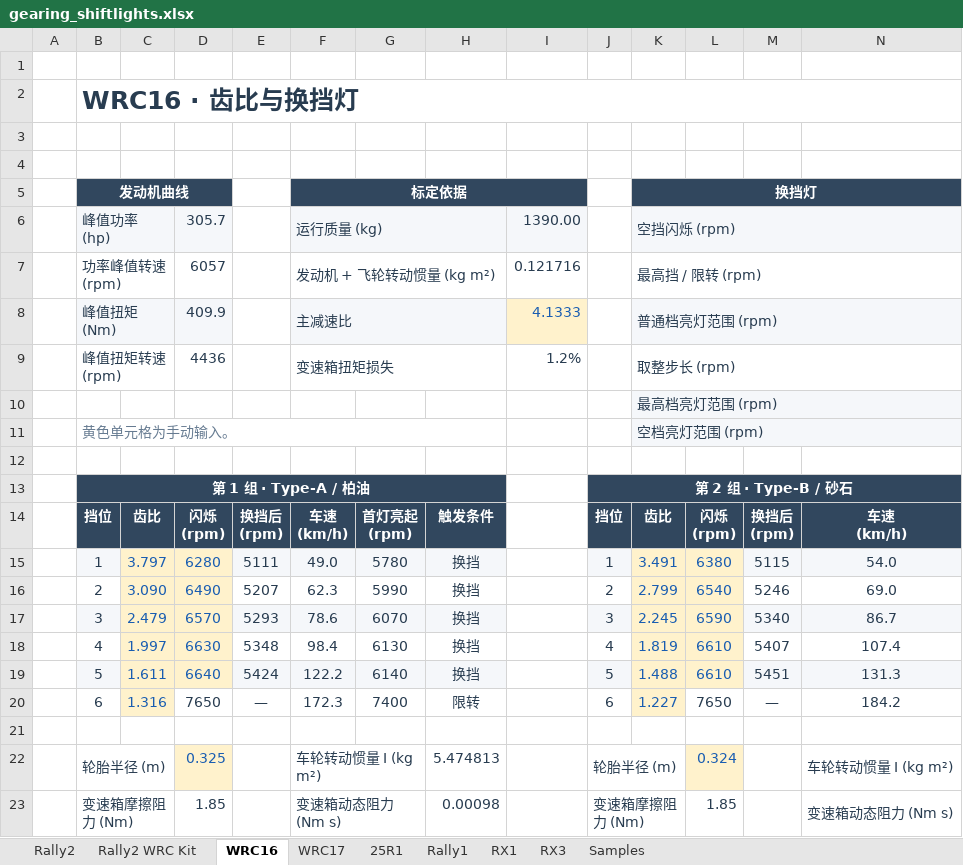
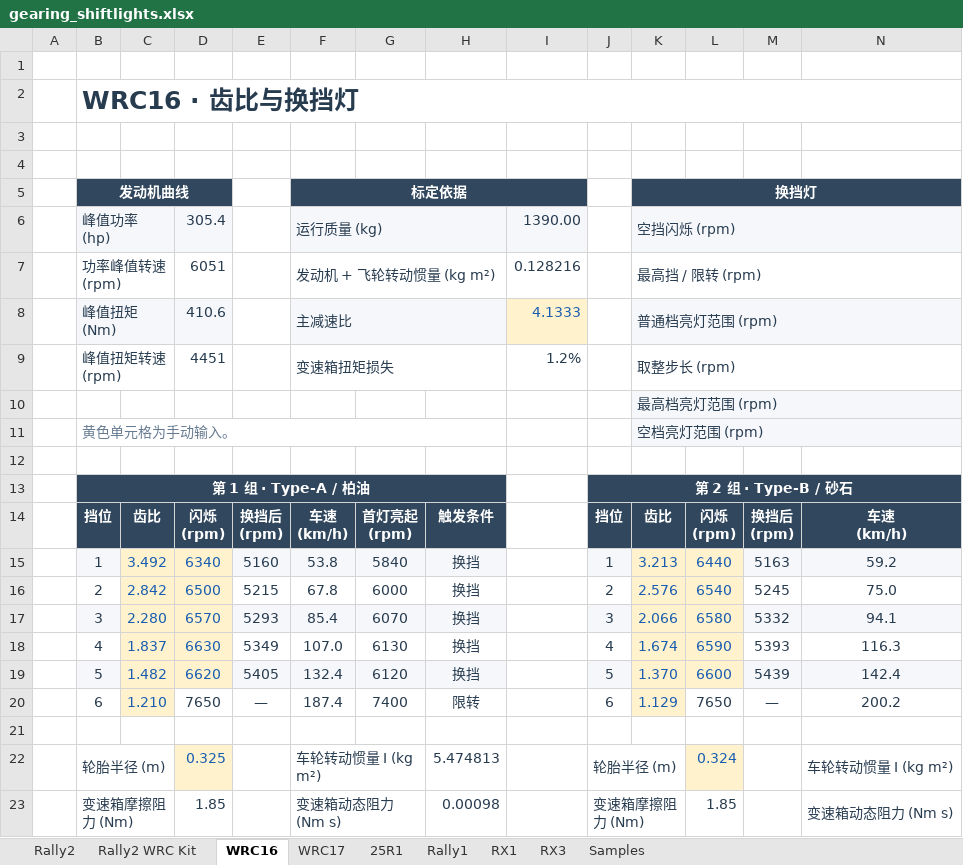
Before and after one commit to ProgUn1corn/qlourie_astral_r, an Excel workbook: docs/gearing_shiftlights.xlsx, sheet WRC16, drawn as a sheet; only a part is shown; values as stored, in another font and other column widths than the file's, no borders; charts and pictures not drawn; removed rows and columns are numbered as before the commit, all else as after; rows hold the shown columns only; the diff names each change by its address in the sheet, - before the commit and + after, or states it on an @@ line.

```diff
--- a/docs/gearing_shiftlights.xlsx (sheet WRC16)
+++ b/docs/gearing_shiftlights.xlsx (sheet WRC16)
-D6: 305.7
+D6: 305.4
-D7: 6057
+D7: 6051
-I7: 0.121716
+I7: 0.128216
-D8: 409.9
+D8: 410.6
-D9: 4436
+D9: 4451
-row 15:  | 1 | 3.797 | 6280 | 5111 | 49.0 | 5780 | 换挡 |  | 1 | 3.491 | 6380 | 5115 | 54.0
-row 16:  | 2 | 3.090 | 6490 | 5207 | 62.3 | 5990 | 换挡 |  | 2 | 2.799 | 6540 | 5246 | 69.0
-row 17:  | 3 | 2.479 | 6570 | 5293 | 78.6 | 6070 | 换挡 |  | 3 | 2.245 | 6590 | 5340 | 86.7
-row 18:  | 4 | 1.997 | 6630 | 5348 | 98.4 | 6130 | 换挡 |  | 4 | 1.819 | 6610 | 5407 | 107.4
-row 19:  | 5 | 1.611 | 6640 | 5424 | 122.2 | 6140 | 换挡 |  | 5 | 1.488 | 6610 | 5451 | 131.3
+row 15:  | 1 | 3.492 | 6340 | 5160 | 53.8 | 5840 | 换挡 |  | 1 | 3.213 | 6440 | 5163 | 59.2
+row 16:  | 2 | 2.842 | 6500 | 5215 | 67.8 | 6000 | 换挡 |  | 2 | 2.576 | 6540 | 5245 | 75.0
+row 17:  | 3 | 2.280 | 6570 | 5293 | 85.4 | 6070 | 换挡 |  | 3 | 2.066 | 6580 | 5332 | 94.1
+row 18:  | 4 | 1.837 | 6630 | 5349 | 107.0 | 6130 | 换挡 |  | 4 | 1.674 | 6590 | 5393 | 116.3
+row 19:  | 5 | 1.482 | 6620 | 5405 | 132.4 | 6120 | 换挡 |  | 5 | 1.370 | 6600 | 5439 | 142.4
-C20: 1.316
+C20: 1.210
-F20 (标定依据): 172.3
+F20 (标定依据): 187.4
-K20 (换挡灯): 1.227
+K20 (换挡灯): 1.129
-N20: 184.2
+N20: 200.2
```
Also changed, not shown: sheet Samples, sheet WRC17, sheet Rally2, sheet 25R1, sheet Rally2 WRC Kit, sheet Rally1, formulas that keep their value, charts or pictures, 7 other files.
